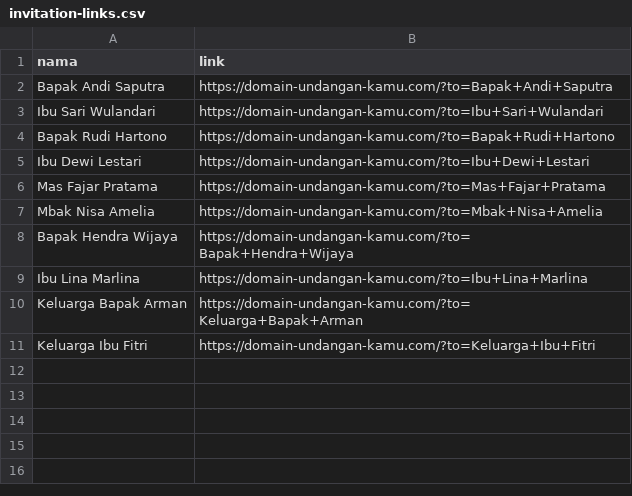
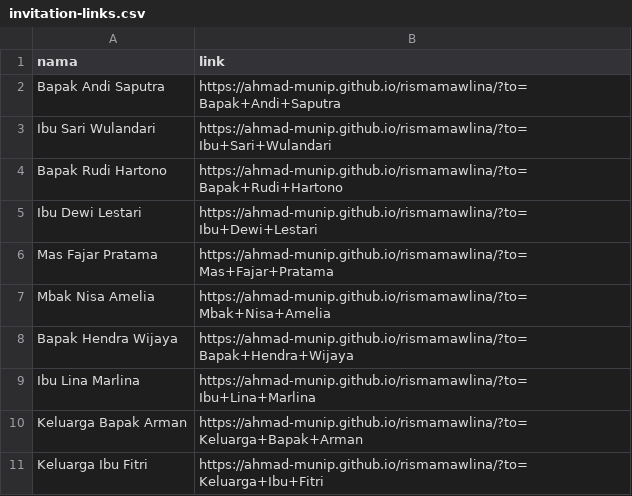
Before and after one commit to Ahmad-munip/Married-Invitation, a CSV file: invitation-links.csv, drawn as a sheet.

Commit message:
chore: update invitation links for GitHub Pages

```diff
--- a/invitation-links.csv
+++ b/invitation-links.csv
@@ -1,11 +1,11 @@
 "nama","link"
-"Bapak Andi Saputra","https://domain-undangan-kamu.com/?to=Bapak+Andi+Saputra"
-"Ibu Sari Wulandari","https://domain-undangan-kamu.com/?to=Ibu+Sari+Wulandari"
-"Bapak Rudi Hartono","https://domain-undangan-kamu.com/?to=Bapak+Rudi+Hartono"
-"Ibu Dewi Lestari","https://domain-undangan-kamu.com/?to=Ibu+Dewi+Lestari"
-"Mas Fajar Pratama","https://domain-undangan-kamu.com/?to=Mas+Fajar+Pratama"
-"Mbak Nisa Amelia","https://domain-undangan-kamu.com/?to=Mbak+Nisa+Amelia"
-"Bapak Hendra Wijaya","https://domain-undangan-kamu.com/?to=Bapak+Hendra+Wijaya"
-"Ibu Lina Marlina","https://domain-undangan-kamu.com/?to=Ibu+Lina+Marlina"
-"Keluarga Bapak Arman","https://domain-undangan-kamu.com/?to=Keluarga+Bapak+Arman"
-"Keluarga Ibu Fitri","https://domain-undangan-kamu.com/?to=Keluarga+Ibu+Fitri"
+"Bapak Andi Saputra","https://ahmad-munip.github.io/rismamawlina/?to=Bapak+Andi+Saputra"
+"Ibu Sari Wulandari","https://ahmad-munip.github.io/rismamawlina/?to=Ibu+Sari+Wulandari"
+"Bapak Rudi Hartono","https://ahmad-munip.github.io/rismamawlina/?to=Bapak+Rudi+Hartono"
+"Ibu Dewi Lestari","https://ahmad-munip.github.io/rismamawlina/?to=Ibu+Dewi+Lestari"
+"Mas Fajar Pratama","https://ahmad-munip.github.io/rismamawlina/?to=Mas+Fajar+Pratama"
+"Mbak Nisa Amelia","https://ahmad-munip.github.io/rismamawlina/?to=Mbak+Nisa+Amelia"
+"Bapak Hendra Wijaya","https://ahmad-munip.github.io/rismamawlina/?to=Bapak+Hendra+Wijaya"
+"Ibu Lina Marlina","https://ahmad-munip.github.io/rismamawlina/?to=Ibu+Lina+Marlina"
+"Keluarga Bapak Arman","https://ahmad-munip.github.io/rismamawlina/?to=Keluarga+Bapak+Arman"
+"Keluarga Ibu Fitri","https://ahmad-munip.github.io/rismamawlina/?to=Keluarga+Ibu+Fitri"
```
